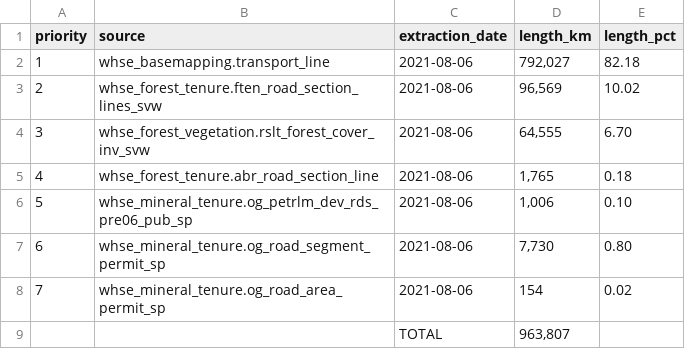
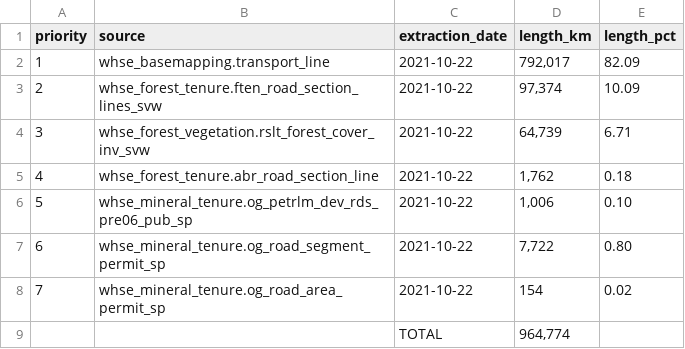
Before and after one commit to smnorris/roadintegrator, a CSV file: summary.csv, drawn as a sheet.

Commit message:
fix #29 and regenerate summary table with latest data

```diff
--- a/summary.csv
+++ b/summary.csv
@@ -1,9 +1,9 @@
 priority,source,extraction_date,length_km,length_pct
-1,whse_basemapping.transport_line,2021-08-06,"792,027",82.18
-2,whse_forest_tenure.ften_road_section_lines_svw,2021-08-06,"96,569",10.02
-3,whse_forest_vegetation.rslt_forest_cover_inv_svw,2021-08-06,"64,555",6.70
-4,whse_forest_tenure.abr_road_section_line,2021-08-06,"1,765",0.18
-5,whse_mineral_tenure.og_petrlm_dev_rds_pre06_pub_sp,2021-08-06,"1,006",0.10
-6,whse_mineral_tenure.og_road_segment_permit_sp,2021-08-06,"7,730",0.80
-7,whse_mineral_tenure.og_road_area_permit_sp,2021-08-06,154,0.02
-"","",TOTAL,"963,807",""
+1,whse_basemapping.transport_line,2021-10-22,"792,017",82.09
+2,whse_forest_tenure.ften_road_section_lines_svw,2021-10-22,"97,374",10.09
+3,whse_forest_vegetation.rslt_forest_cover_inv_svw,2021-10-22,"64,739",6.71
+4,whse_forest_tenure.abr_road_section_line,2021-10-22,"1,762",0.18
+5,whse_mineral_tenure.og_petrlm_dev_rds_pre06_pub_sp,2021-10-22,"1,006",0.10
+6,whse_mineral_tenure.og_road_segment_permit_sp,2021-10-22,"7,722",0.80
+7,whse_mineral_tenure.og_road_area_permit_sp,2021-10-22,154,0.02
+"","",TOTAL,"964,774",""
```
Also changed, not shown: 1 other file.
